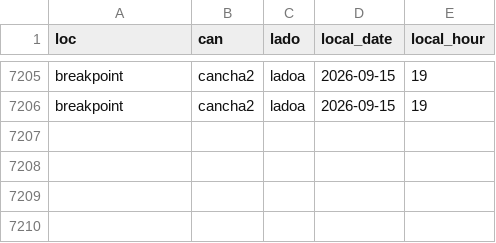
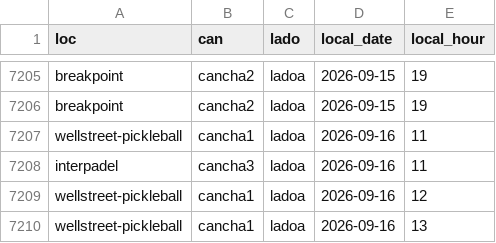
Before and after one commit to isaacsaltiel/puntazo_web_v2, a CSV file: data/metrics/videos_log.csv, drawn as a sheet; only a part is shown, gaps mark what is left out; the diff names each change by its address in the sheet, - before the commit and + after, or states it on an @@ line.

Commit message:
Actualizar videos_log.csv

```diff
--- a/data/metrics/videos_log.csv
+++ b/data/metrics/videos_log.csv
+row 7207: wellstreet-pickleball | cancha1 | ladoa | 2026-09-16 | 11
+row 7208: interpadel | cancha3 | ladoa | 2026-09-16 | 11
+row 7209: wellstreet-pickleball | cancha1 | ladoa | 2026-09-16 | 12
+row 7210: wellstreet-pickleball | cancha1 | ladoa | 2026-09-16 | 13
```
